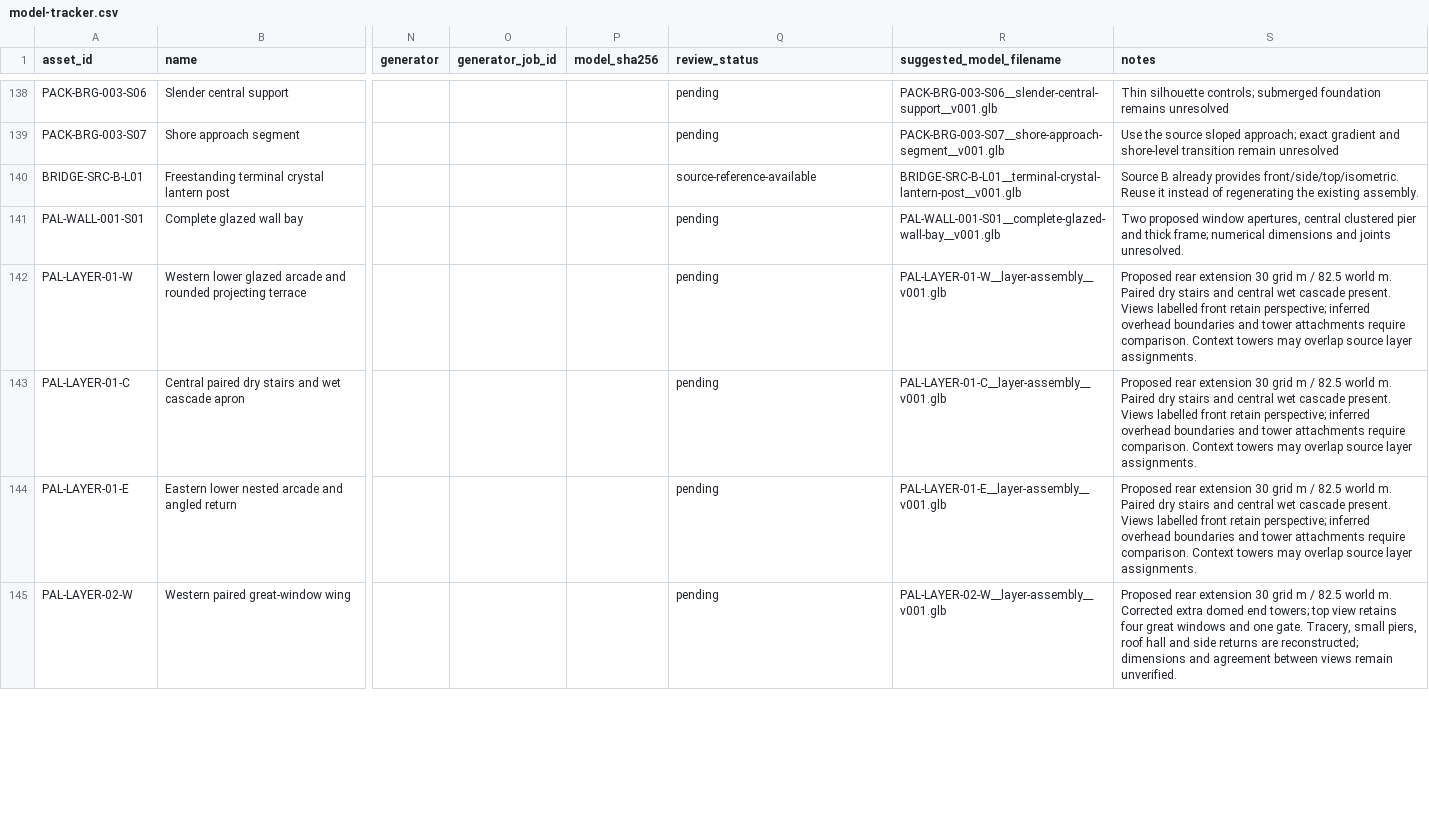
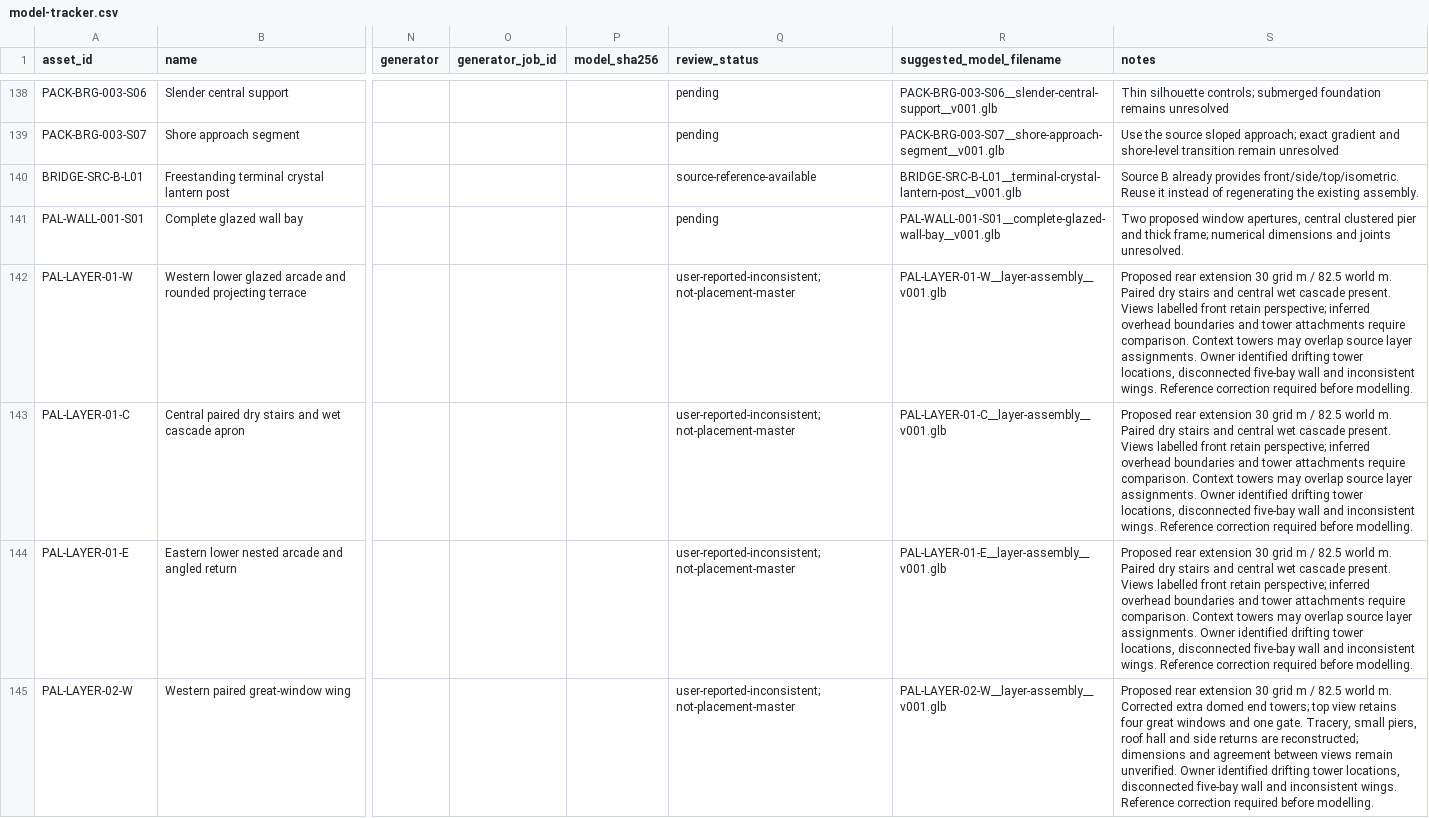
Before and after one commit to azim12086atmes-s/birthday-castle, a CSV file: docs/asset-image-library/model-tracker.csv, drawn as a sheet; only a part is shown, gaps mark what is left out; the diff covers the shown part only; the diff names each change by its address in the sheet, - before the commit and + after, or states it on an @@ line.

Commit message:
Connect palace frontage and resolve entrance setback references

```diff
--- a/docs/asset-image-library/model-tracker.csv
+++ b/docs/asset-image-library/model-tracker.csv
-Q142:Q145 (review_status): pending
+Q142:Q145 (review_status): user-reported-inconsistent; not-placement-master
-S142:S144 (notes): …layer assignments.
+S142:S144 (notes): …layer assignments. Owner identified drifting tower locations, disconnected five-bay wall and inconsistent wings. Reference correction required before modelling.
-S145 (notes): …remain unverified.
+S145 (notes): …remain unverified. Owner identified drifting tower locations, disconnected five-bay wall and inconsistent wings. Reference correction required before modelling.
```
Also changed, not shown: 2 added rows and 16 edited cells elsewhere in this file, docs/asset-image-library/batch-model-tracker.csv, docs/asset-image-library/image-labels.csv, 20 other files.
